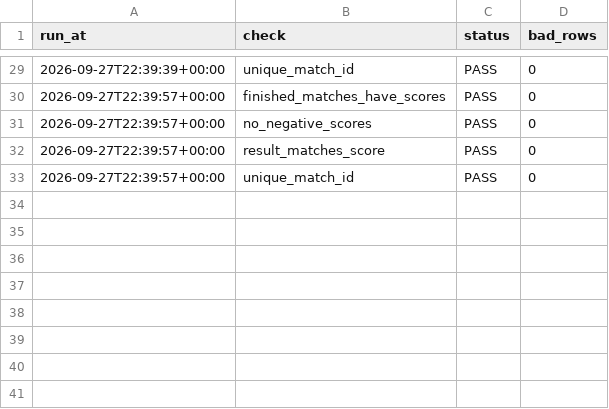
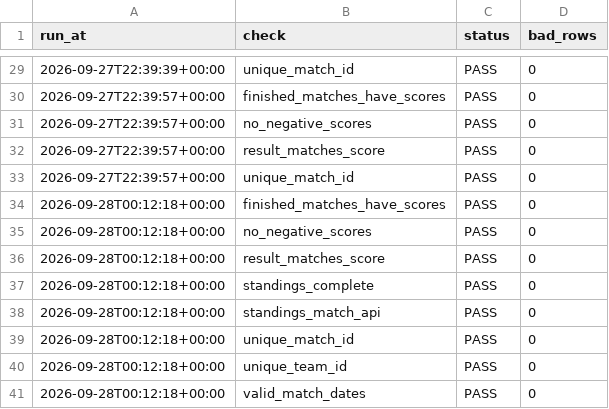
Before and after one commit to odeha123/soccer-match-pipeline, a CSV file: data/logs/check_log.csv, drawn as a sheet; only a part is shown, gaps mark what is left out.

Commit message:
Add marts, reconciliation checks, export, and GitHub Actions

```diff
--- a/data/logs/check_log.csv
+++ b/data/logs/check_log.csv
@@ -33 +33,9 @@ run_at,check,status,bad_rows
 2026-09-27T22:39:57+00:00,unique_match_id,PASS,0
+2026-09-28T00:12:18+00:00,finished_matches_have_scores,PASS,0
+2026-09-28T00:12:18+00:00,no_negative_scores,PASS,0
+2026-09-28T00:12:18+00:00,result_matches_score,PASS,0
+2026-09-28T00:12:18+00:00,standings_complete,PASS,0
+2026-09-28T00:12:18+00:00,standings_match_api,PASS,0
+2026-09-28T00:12:18+00:00,unique_match_id,PASS,0
+2026-09-28T00:12:18+00:00,unique_team_id,PASS,0
+2026-09-28T00:12:18+00:00,valid_match_dates,PASS,0
```
Also changed, not shown: 19 other files.
